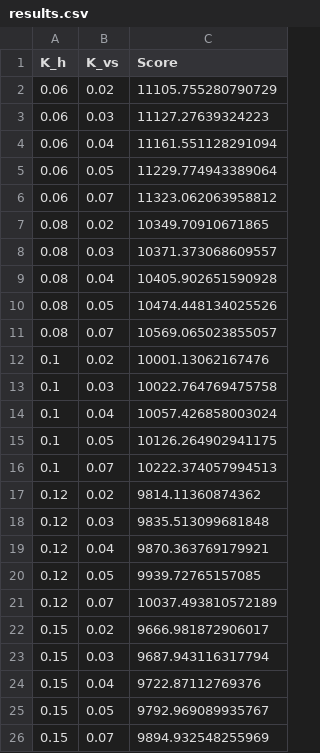
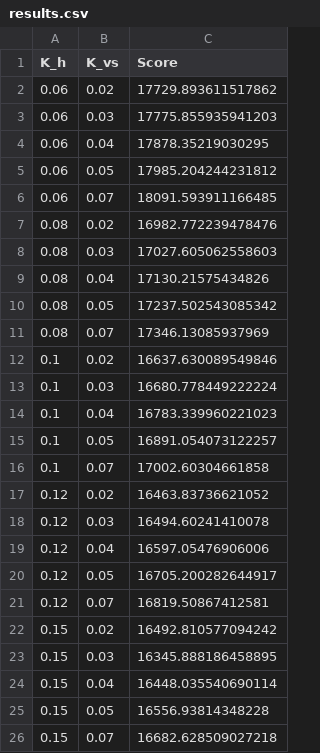
Before and after one commit to Geomaniac15/accident-resistant-aircraft-controller, a CSV file: results.csv, drawn as a sheet.

```diff
--- a/results.csv
+++ b/results.csv
@@ -1,26 +1,26 @@
 K_h,K_vs,Score
-0.06,0.02,11105.755280790729
-0.06,0.03,11127.27639324223
-0.06,0.04,11161.551128291094
-0.06,0.05,11229.774943389064
-0.06,0.07,11323.062063958812
-0.08,0.02,10349.70910671865
-0.08,0.03,10371.373068609557
-0.08,0.04,10405.902651590928
-0.08,0.05,10474.448134025526
-0.08,0.07,10569.065023855057
-0.1,0.02,10001.13062167476
-0.1,0.03,10022.764769475758
-0.1,0.04,10057.426858003024
-0.1,0.05,10126.264902941175
-0.1,0.07,10222.374057994513
-0.12,0.02,9814.11360874362
-0.12,0.03,9835.513099681848
-0.12,0.04,9870.363769179921
-0.12,0.05,9939.72765157085
-0.12,0.07,10037.493810572189
-0.15,0.02,9666.981872906017
-0.15,0.03,9687.943116317794
-0.15,0.04,9722.87112769376
-0.15,0.05,9792.969089935767
-0.15,0.07,9894.932548255969
+0.06,0.02,17729.893611517862
+0.06,0.03,17775.855935941203
+0.06,0.04,17878.35219030295
+0.06,0.05,17985.204244231812
+0.06,0.07,18091.593911166485
+0.08,0.02,16982.772239478476
+0.08,0.03,17027.605062558603
+0.08,0.04,17130.21575434826
+0.08,0.05,17237.502543085342
+0.08,0.07,17346.13085937969
+0.1,0.02,16637.630089549846
+0.1,0.03,16680.778449222224
+0.1,0.04,16783.339960221023
+0.1,0.05,16891.054073122257
+0.1,0.07,17002.60304661858
+0.12,0.02,16463.83736621052
+0.12,0.03,16494.60241410078
+0.12,0.04,16597.05476906006
+0.12,0.05,16705.200282644917
+0.12,0.07,16819.50867412581
+0.15,0.02,16492.810577094242
+0.15,0.03,16345.888186458895
+0.15,0.04,16448.035540690114
+0.15,0.05,16556.93814348228
+0.15,0.07,16682.628509027218
```
Also changed, not shown: 7 other files.
